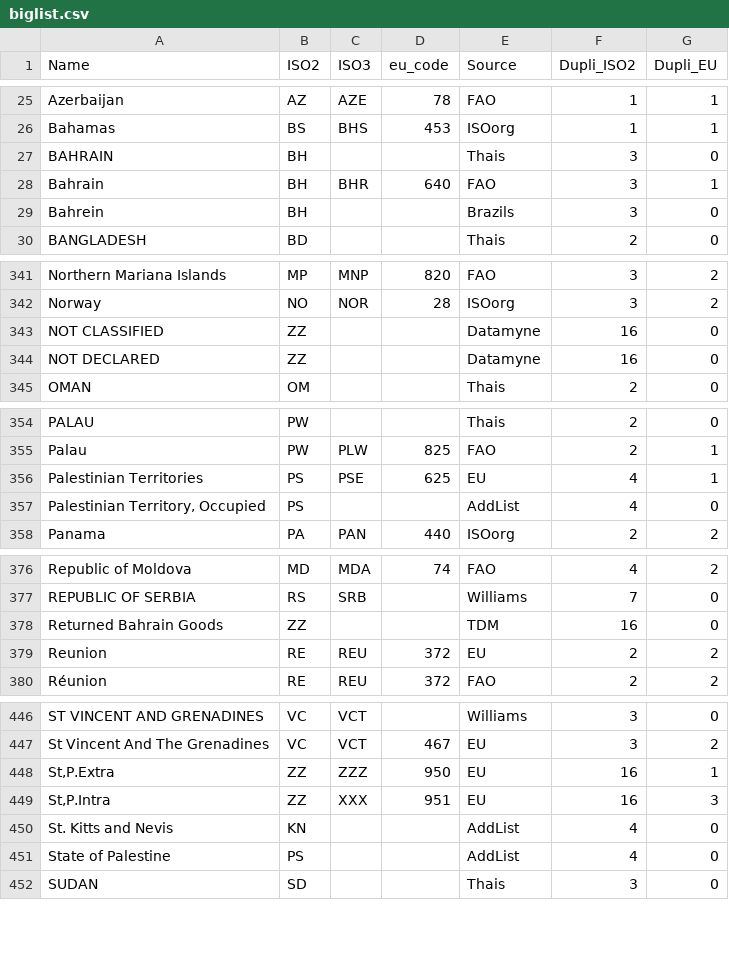
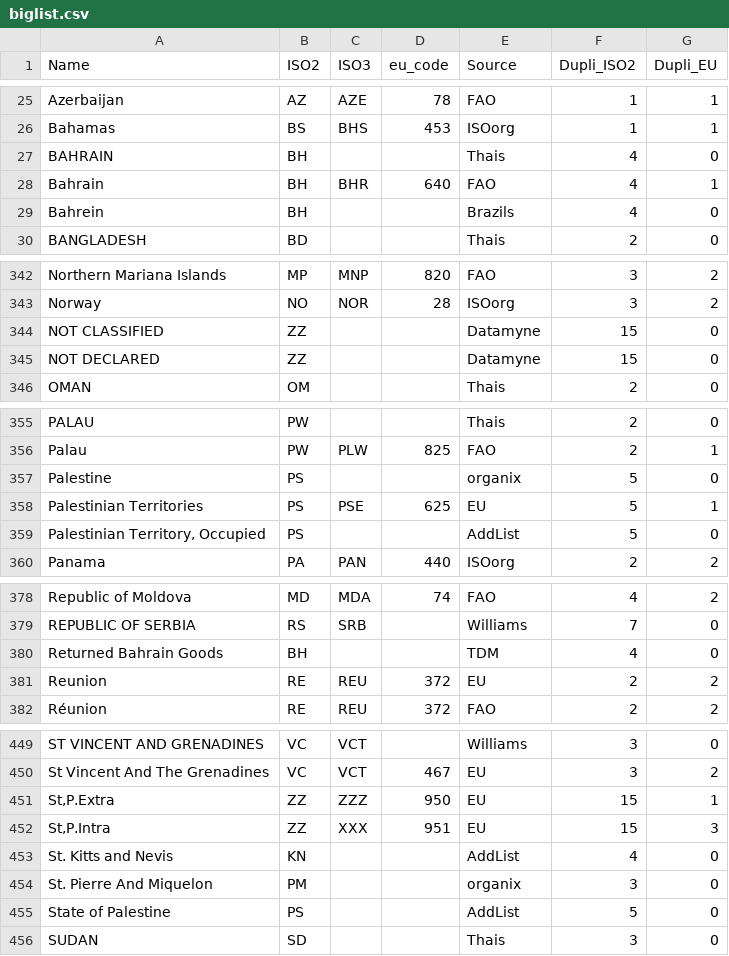
Before and after one commit to hoolio61/data, a CSV file: biglist.csv, drawn as a sheet; only a part is shown, gaps mark what is left out; the diff covers the shown part only.

```diff
--- a/biglist.csv
+++ b/biglist.csv
@@ -26,5 +26,5 @@ Azerbaijan,AZ,AZE,78,FAO,1,1
 Bahamas,BS,BHS,453,ISOorg,1,1
-BAHRAIN,BH,,,Thais,3,0
-Bahrain,BH,BHR,640,FAO,3,1
-Bahrein,BH,,,Brazils,3,0
+BAHRAIN,BH,,,Thais,4,0
+Bahrain,BH,BHR,640,FAO,4,1
+Bahrein,BH,,,Brazils,4,0
 BANGLADESH,BD,,,Thais,2,0
@@ -342,4 +343,4 @@ Northern Mariana Islands,MP,MNP,820,FAO,3,2
 Norway,NO,NOR,28,ISOorg,3,2
-NOT CLASSIFIED,ZZ,,,Datamyne,16,0
-NOT DECLARED,ZZ,,,Datamyne,16,0
+NOT CLASSIFIED,ZZ,,,Datamyne,15,0
+NOT DECLARED,ZZ,,,Datamyne,15,0
 OMAN,OM,,,Thais,2,0
@@ -355,4 +356,5 @@ PALAU,PW,,,Thais,2,0
 Palau,PW,PLW,825,FAO,2,1
-Palestinian Territories,PS,PSE,625,EU,4,1
-"Palestinian Territory, Occupied",PS,,,AddList,4,0
+Palestine,PS,,,organix,5,0
+Palestinian Territories,PS,PSE,625,EU,5,1
+"Palestinian Territory, Occupied",PS,,,AddList,5,0
 Panama,PA,PAN,440,ISOorg,2,2
@@ -377,3 +379,3 @@ Republic of Moldova,MD,MDA,74,FAO,4,2
 REPUBLIC OF SERBIA,RS,SRB,,Williams,7,0
-Returned Bahrain Goods,ZZ,,,TDM,16,0
+Returned Bahrain Goods,BH,,,TDM,4,0
 Reunion,RE,REU,372,EU,2,2
@@ -447,6 +450,7 @@ ST VINCENT AND GRENADINES,VC,VCT,,Williams,3,0
 St Vincent And The Grenadines,VC,VCT,467,EU,3,2
-"St,P.Extra",ZZ,ZZZ,950,EU,16,1
-"St,P.Intra",ZZ,XXX,951,EU,16,3
+"St,P.Extra",ZZ,ZZZ,950,EU,15,1
+"St,P.Intra",ZZ,XXX,951,EU,15,3
 St. Kitts and Nevis,KN,,,AddList,4,0
-State of Palestine,PS,,,AddList,4,0
+St. Pierre And Miquelon,PM,,,organix,3,0
+State of Palestine,PS,,,AddList,5,0
 SUDAN,SD,,,Thais,3,0
```
Also changed, not shown: 2 added rows and 19 edited cells elsewhere in this file.
